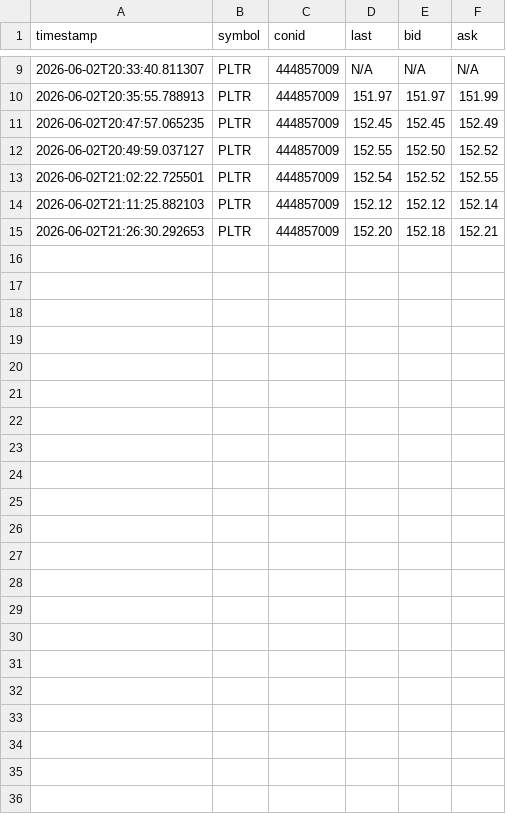
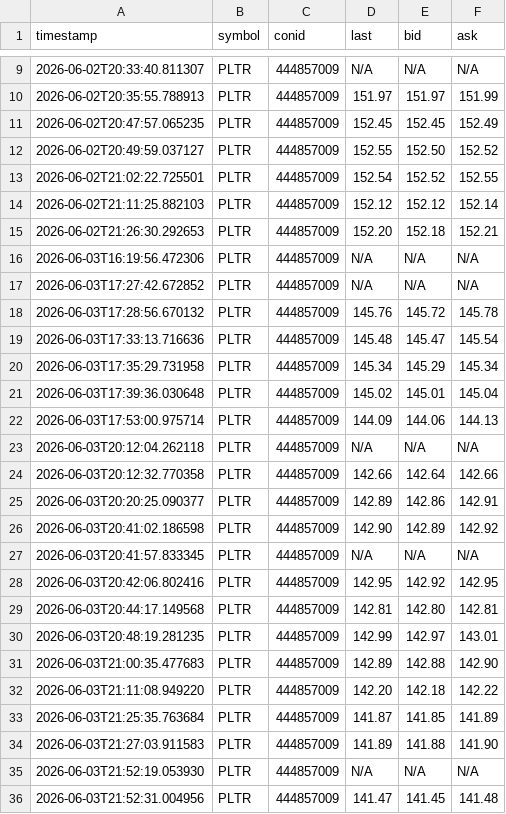
Before and after one commit to MathiasStadler/ibkr_gateway_python_curl, a CSV file: stock_price.csv, drawn as a sheet; only a part is shown, gaps mark what is left out.

```diff
--- a/stock_price.csv
+++ b/stock_price.csv
@@ -15 +15,22 @@ timestamp,symbol,conid,last,bid,ask
 2026-06-02T21:26:30.292653,PLTR,444857009,152.20,152.18,152.21
+2026-06-03T16:19:56.472306,PLTR,444857009,N/A,N/A,N/A
+2026-06-03T17:27:42.672852,PLTR,444857009,N/A,N/A,N/A
+2026-06-03T17:28:56.670132,PLTR,444857009,145.76,145.72,145.78
+2026-06-03T17:33:13.716636,PLTR,444857009,145.48,145.47,145.54
+2026-06-03T17:35:29.731958,PLTR,444857009,145.34,145.29,145.34
+2026-06-03T17:39:36.030648,PLTR,444857009,145.02,145.01,145.04
+2026-06-03T17:53:00.975714,PLTR,444857009,144.09,144.06,144.13
+2026-06-03T20:12:04.262118,PLTR,444857009,N/A,N/A,N/A
+2026-06-03T20:12:32.770358,PLTR,444857009,142.66,142.64,142.66
+2026-06-03T20:20:25.090377,PLTR,444857009,142.89,142.86,142.91
+2026-06-03T20:41:02.186598,PLTR,444857009,142.90,142.89,142.92
+2026-06-03T20:41:57.833345,PLTR,444857009,N/A,N/A,N/A
+2026-06-03T20:42:06.802416,PLTR,444857009,142.95,142.92,142.95
+2026-06-03T20:44:17.149568,PLTR,444857009,142.81,142.80,142.81
+2026-06-03T20:48:19.281235,PLTR,444857009,142.99,142.97,143.01
+2026-06-03T21:00:35.477683,PLTR,444857009,142.89,142.88,142.90
+2026-06-03T21:11:08.949220,PLTR,444857009,142.20,142.18,142.22
+2026-06-03T21:25:35.763684,PLTR,444857009,141.87,141.85,141.89
+2026-06-03T21:27:03.911583,PLTR,444857009,141.89,141.88,141.90
+2026-06-03T21:52:19.053930,PLTR,444857009,N/A,N/A,N/A
+2026-06-03T21:52:31.004956,PLTR,444857009,141.47,141.45,141.48
```
Also changed, not shown: DelayOptionContracts.csv, 2 other files.
